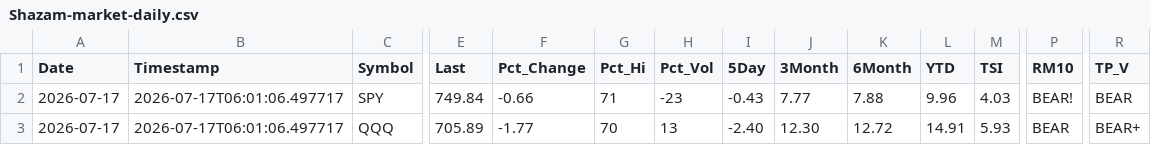
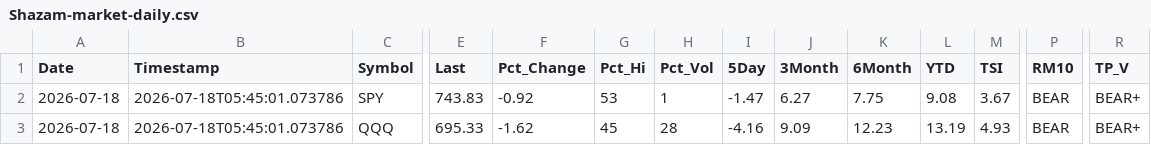
Before and after one commit to blumenty/stock-data-automation, a CSV file: data/Shazam-market-daily.csv, drawn as a sheet; only a part is shown, gaps mark what is left out; the diff covers the shown part only; the diff names each change by its address in the sheet, - before the commit and + after, or states it on an @@ line.

```diff
--- a/data/Shazam-market-daily.csv
+++ b/data/Shazam-market-daily.csv
-A2:A3 (Date): 2026-07-17
+A2:A3 (Date): 2026-07-18
-B2:B3 (Timestamp): 2026-07-17T06:01:06.497717
+B2:B3 (Timestamp): 2026-07-18T05:45:01.073786
-E2 (Last): 749.84
+E2 (Last): 743.83
-F2 (Pct_Change): -0.66
+F2 (Pct_Change): -0.92
-G2 (Pct_Hi): 71
+G2 (Pct_Hi): 53
-H2 (Pct_Vol): -23
+H2 (Pct_Vol): 1
-I2 (5Day): -0.43
+I2 (5Day): -1.47
-J2 (3Month): 7.77
+J2 (3Month): 6.27
-K2 (6Month): 7.88
+K2 (6Month): 7.75
-L2 (YTD): 9.96
+L2 (YTD): 9.08
-M2 (TSI): 4.03
+M2 (TSI): 3.67
-P2 (RM10): BEAR!
+P2 (RM10): BEAR
-R2 (TP_V): BEAR
+R2 (TP_V): BEAR+
-E3 (Last): 705.89
+E3 (Last): 695.33
-F3 (Pct_Change): -1.77
+F3 (Pct_Change): -1.62
-G3 (Pct_Hi): 70
+G3 (Pct_Hi): 45
-H3 (Pct_Vol): 13
+H3 (Pct_Vol): 28
-I3 (5Day): -2.40
+I3 (5Day): -4.16
-J3 (3Month): 12.30
+J3 (3Month): 9.09
-K3 (6Month): 12.72
+K3 (6Month): 12.23
-L3 (YTD): 14.91
+L3 (YTD): 13.19
-M3 (TSI): 5.93
+M3 (TSI): 4.93
```
Also changed, not shown: 41 edited cells elsewhere in this file, data/shazam-tsi-history.csv, 4 other files.
